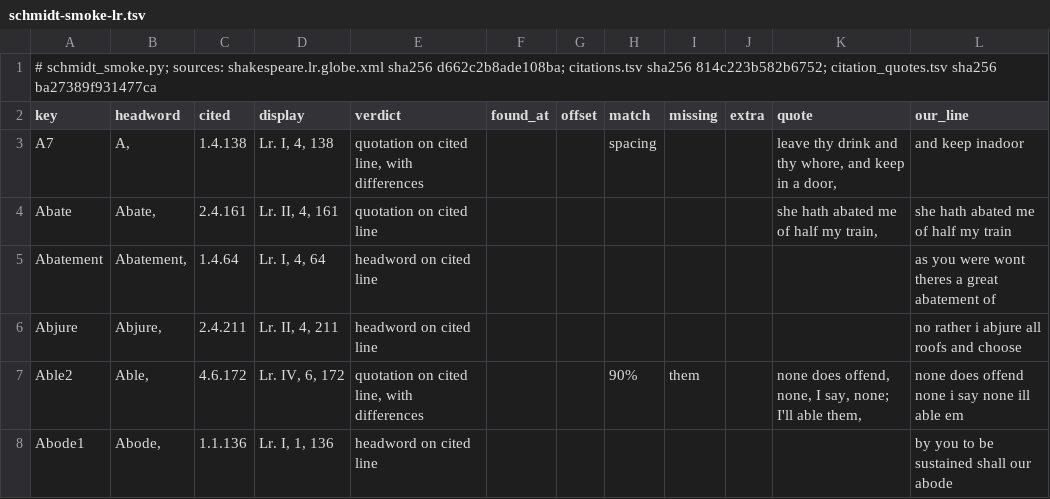
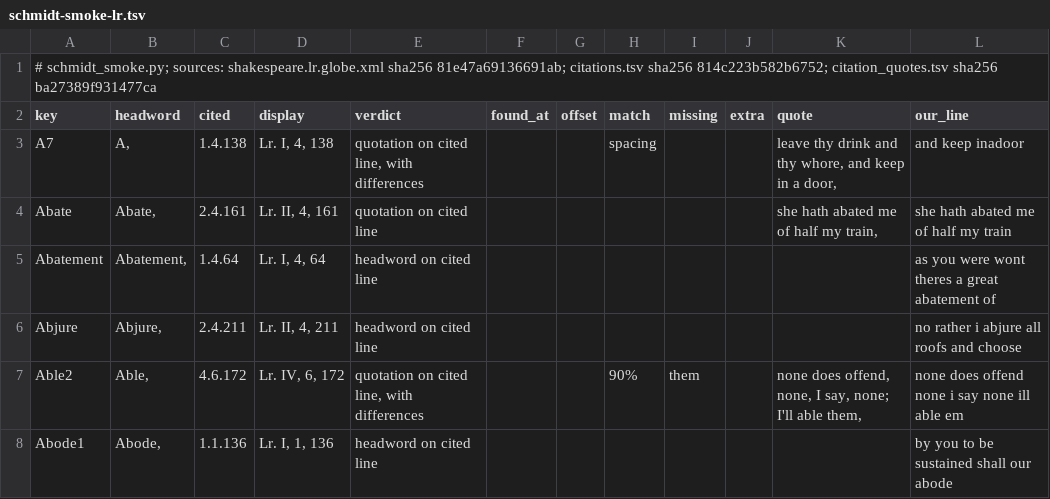
Before and after one commit to PerseusDLCode/corpus-tools, a TSV file: reports/globe/schmidt-smoke-lr.tsv, drawn as a sheet; only a part is shown.

```diff
--- a/reports/globe/schmidt-smoke-lr.tsv
+++ b/reports/globe/schmidt-smoke-lr.tsv
@@ -1,2 +1,2 @@
-# schmidt_smoke.py; sources: shakespeare.lr.globe.xml sha256 d662c2b8ade108ba; citations.tsv sha256 814c223b582b6752; citation_quotes.tsv sha256 ba27389f931477ca
+# schmidt_smoke.py; sources: shakespeare.lr.globe.xml sha256 81e47a69136691ab; citations.tsv sha256 814c223b582b6752; citation_quotes.tsv sha256 ba27389f931477ca
 key	headword	cited	display	verdict	found_at	offset	match	missing	extra	quote	our_line
```
Also changed, not shown: 2 other files.
